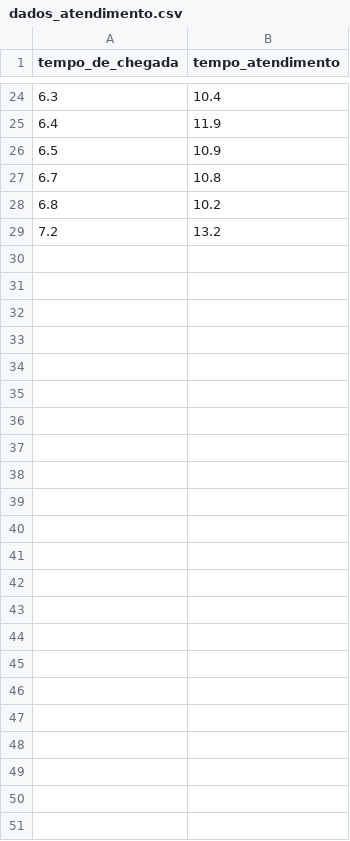
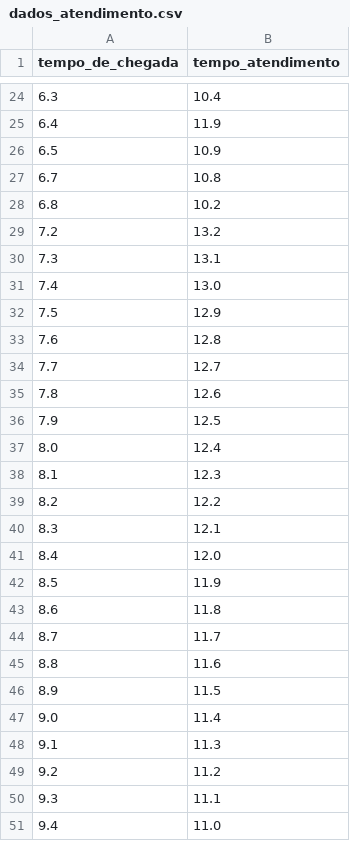
Before and after one commit to gscarabeli/fila-mmc-projeto, a CSV file: assets/dados_atendimento.csv, drawn as a sheet; only a part is shown, gaps mark what is left out; the diff names each change by its address in the sheet, - before the commit and + after, or states it on an @@ line.

```diff
--- a/assets/dados_atendimento.csv
+++ b/assets/dados_atendimento.csv
+row 30: 7.3 | 13.1
+row 31: 7.4 | 13.0
+row 32: 7.5 | 12.9
+row 33: 7.6 | 12.8
+row 34: 7.7 | 12.7
+row 35: 7.8 | 12.6
+row 36: 7.9 | 12.5
+row 37: 8.0 | 12.4
+row 38: 8.1 | 12.3
+row 39: 8.2 | 12.2
+row 40: 8.3 | 12.1
+row 41: 8.4 | 12.0
+row 42: 8.5 | 11.9
+row 43: 8.6 | 11.8
+row 44: 8.7 | 11.7
+row 45: 8.8 | 11.6
+row 46: 8.9 | 11.5
+row 47: 9.0 | 11.4
+row 48: 9.1 | 11.3
+row 49: 9.2 | 11.2
+row 50: 9.3 | 11.1
+row 51: 9.4 | 11.0
```
Also changed, not shown: assets/resultados.csv, 7 other files.
